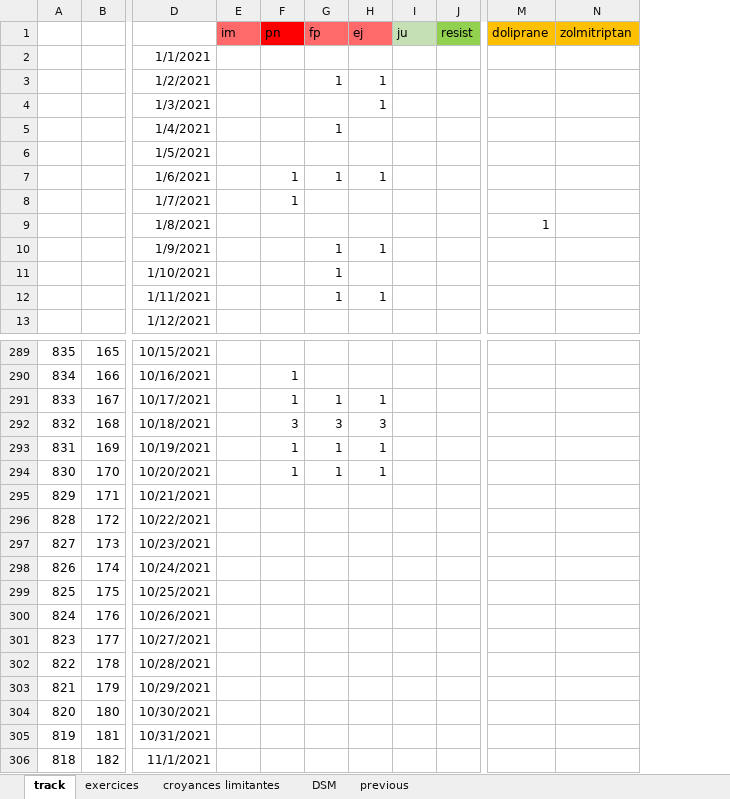
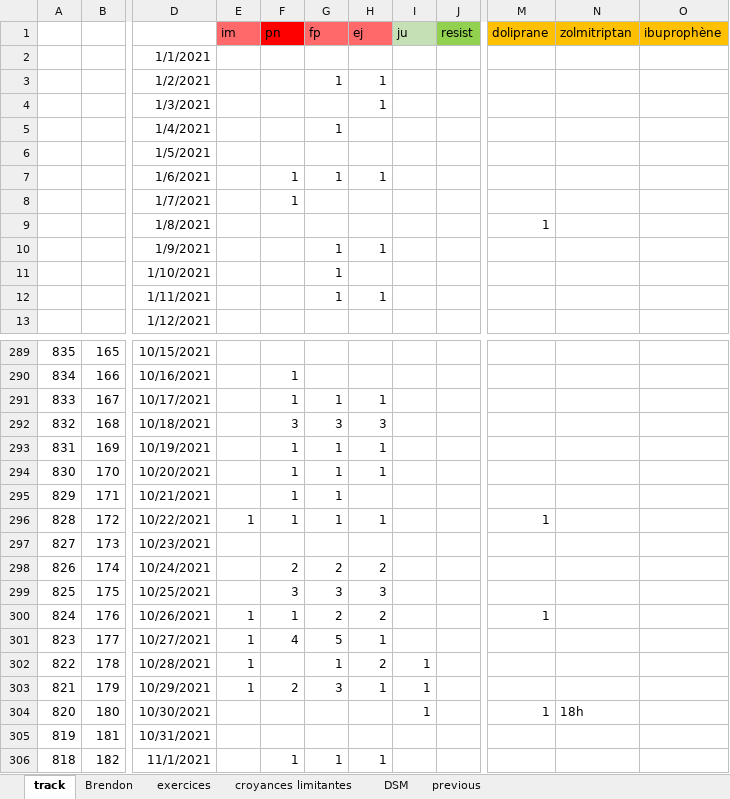
Before and after one commit to lenopgm/notes, an Excel workbook: track.xlsx, sheet track, drawn as a sheet; only a part is shown, gaps mark what is left out; values as stored, in another font and other column widths than the file's, no borders; the diff covers the shown part only; the diff names each change by its address in the sheet, - before the commit and + after, or states it on an @@ line.

```diff
--- a/track.xlsx (sheet track)
+++ b/track.xlsx (sheet track)
+sheet tab: Brendon
+column O (ibuprophène), empty
-F295:F296 (pn): (empty)
+F295:F296 (pn): 1
-G295:G296 (fp): (empty)
+G295:G296 (fp): 1
-E296 (im): (empty)
+E296 (im): 1
-H296 (ej): (empty)
+H296 (ej): 1
-M296 (doliprane): (empty)
+M296 (doliprane): 1
-F298 (pn): (empty)
+F298 (pn): 2
-G298 (fp): (empty)
+G298 (fp): 2
-H298 (ej): (empty)
+H298 (ej): 2
-F299 (pn): (empty)
+F299 (pn): 3
-G299 (fp): (empty)
+G299 (fp): 3
-H299 (ej): (empty)
+H299 (ej): 3
-E300:E303 (im): (empty)
+E300:E303 (im): 1
-F300 (pn): (empty)
+F300 (pn): 1
-G300 (fp): (empty)
+G300 (fp): 2
-H300 (ej): (empty)
+H300 (ej): 2
-M300 (doliprane): (empty)
+M300 (doliprane): 1
-F301 (pn): (empty)
+F301 (pn): 4
-G301 (fp): (empty)
+G301 (fp): 5
-H301 (ej): (empty)
+H301 (ej): 1
-G302 (fp): (empty)
+G302 (fp): 1
-H302 (ej): (empty)
+H302 (ej): 2
-I302:I304 (ju): (empty)
+I302:I304 (ju): 1
-F303 (pn): (empty)
+F303 (pn): 2
-G303 (fp): (empty)
+G303 (fp): 3
-H303 (ej): (empty)
+H303 (ej): 1
-M304 (doliprane): (empty)
+M304 (doliprane): 1
-N304 (zolmitriptan): (empty)
+N304 (zolmitriptan): 18h
-F306 (pn): (empty)
+F306 (pn): 1
-G306 (fp): (empty)
+G306 (fp): 1
-H306 (ej): (empty)
+H306 (ej): 1
```
Also changed, not shown: 130 edited cells elsewhere in this sheet, 1 other file.
